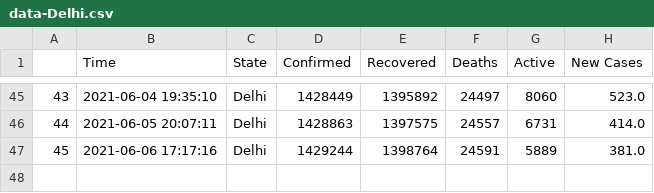
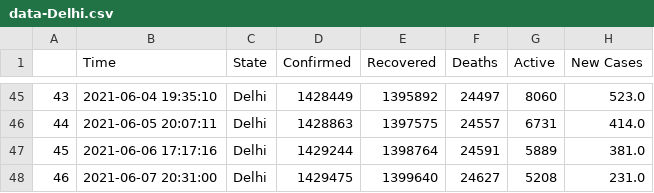
Before and after one commit to dakkshesh07/covid19_data-india-DERP, a CSV file: Delhi/data-Delhi.csv, drawn as a sheet; only a part is shown, gaps mark what is left out.

Commit message:
Delhi: upload updated datasets, fetched on 2021-06-07 20:31:00

```diff
--- a/Delhi/data-Delhi.csv
+++ b/Delhi/data-Delhi.csv
@@ -47 +47,2 @@
 45,2021-06-06 17:17:16,Delhi,1429244,1398764,24591,5889,381.0
+46,2021-06-07 20:31:00,Delhi,1429475,1399640,24627,5208,231.0
```
